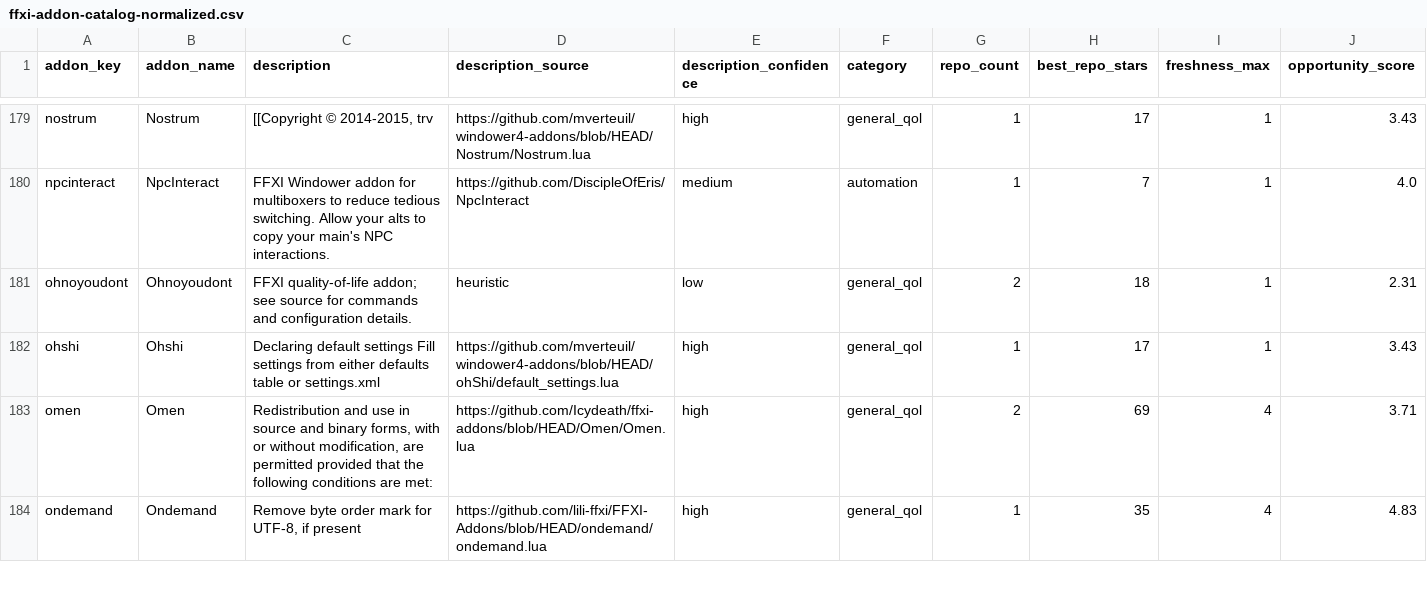
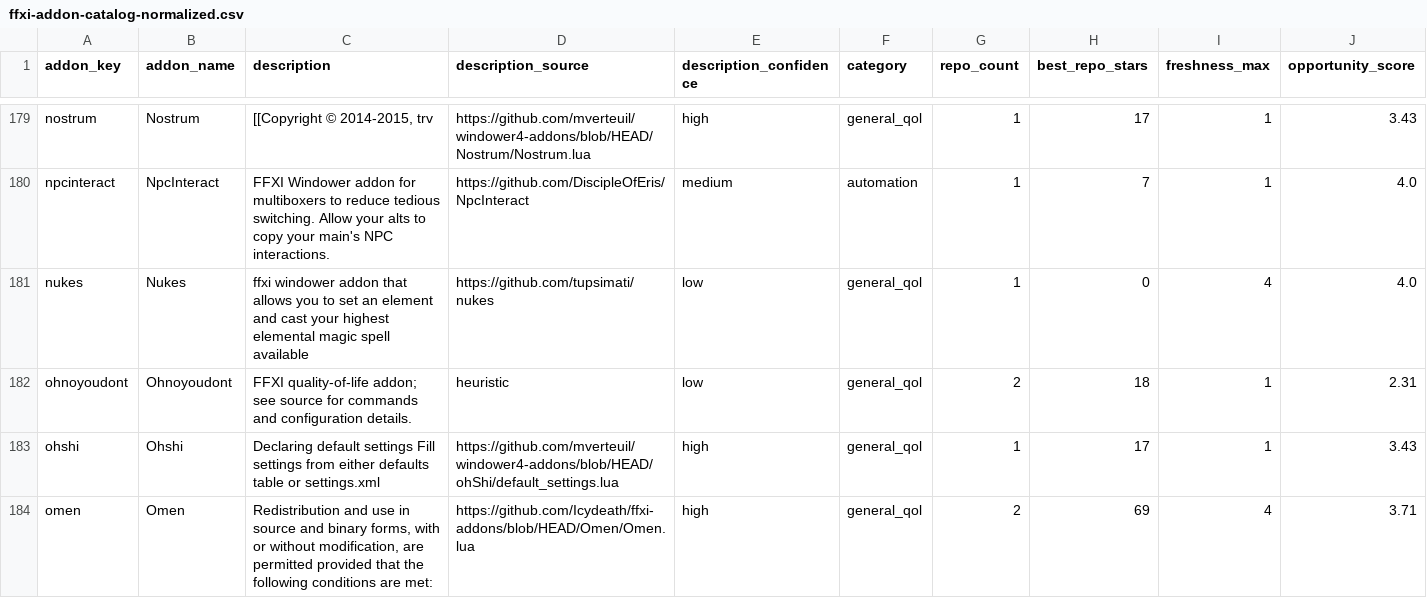
Before and after one commit to MrBoostie/ffxi-addon-landscape, a CSV file: ffxi-addon-catalog-normalized.csv, drawn as a sheet; only a part is shown, gaps mark what is left out; the shorter side is filled out with more unchanged rows; rows hold the shown columns only; the diff covers the shown part only; the diff names each change by its address in the sheet, - before the commit and + after, or states it on an @@ line.

Commit message:
chore(sync): 2026-04-24 20:00 UTC catalog refresh

```diff
--- a/ffxi-addon-catalog-normalized.csv
+++ b/ffxi-addon-catalog-normalized.csv
+row 181: nukes | Nukes | ffxi windower addon that allows you to set an element and cast your highest elemental magic spell available | https://github.com/tupsimati/nukes | low | general_qol | 1 | 0 | 4 | 4.0
```
Also changed, not shown: 2 added rows elsewhere in this file, 3 other files.
